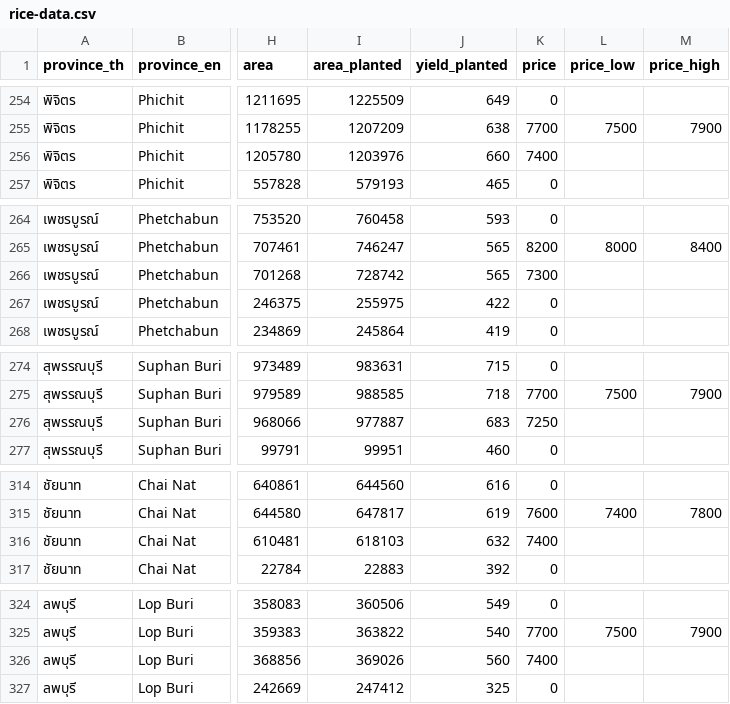
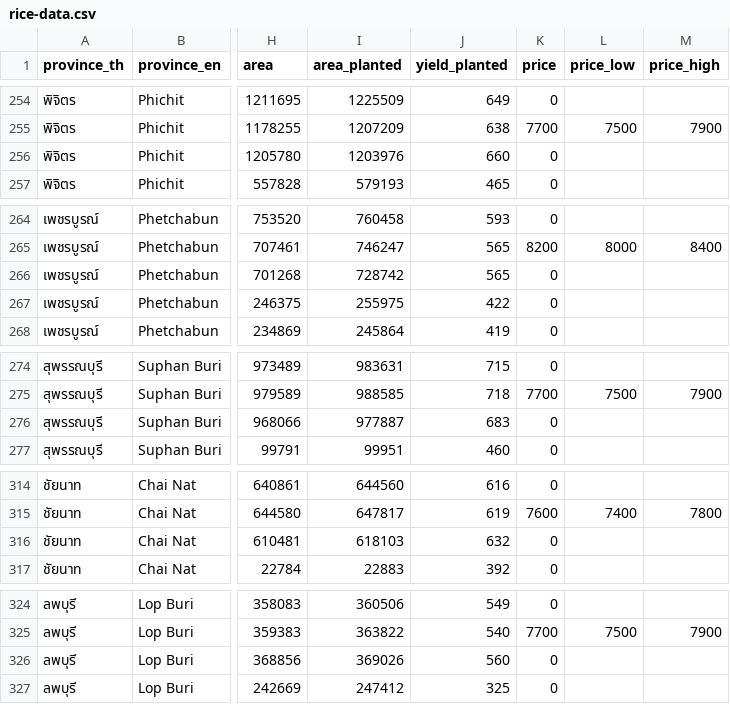
Before and after one commit to Ton-Munoi99/rice-map, a CSV file: rice-data.csv, drawn as a sheet; only a part is shown, gaps mark what is left out; the diff covers the shown part only; the diff names each change by its address in the sheet, - before the commit and + after, or states it on an @@ line.

```diff
--- a/rice-data.csv
+++ b/rice-data.csv
-K256 (price): 7400
+K256 (price): 0
-K266 (price): 7300
+K266 (price): 0
-K276 (price): 7250
+K276 (price): 0
-K316 (price): 7400
+K316 (price): 0
-K326 (price): 7400
+K326 (price): 0
```
Also changed, not shown: 25 edited cells elsewhere in this file, 19 other files.
